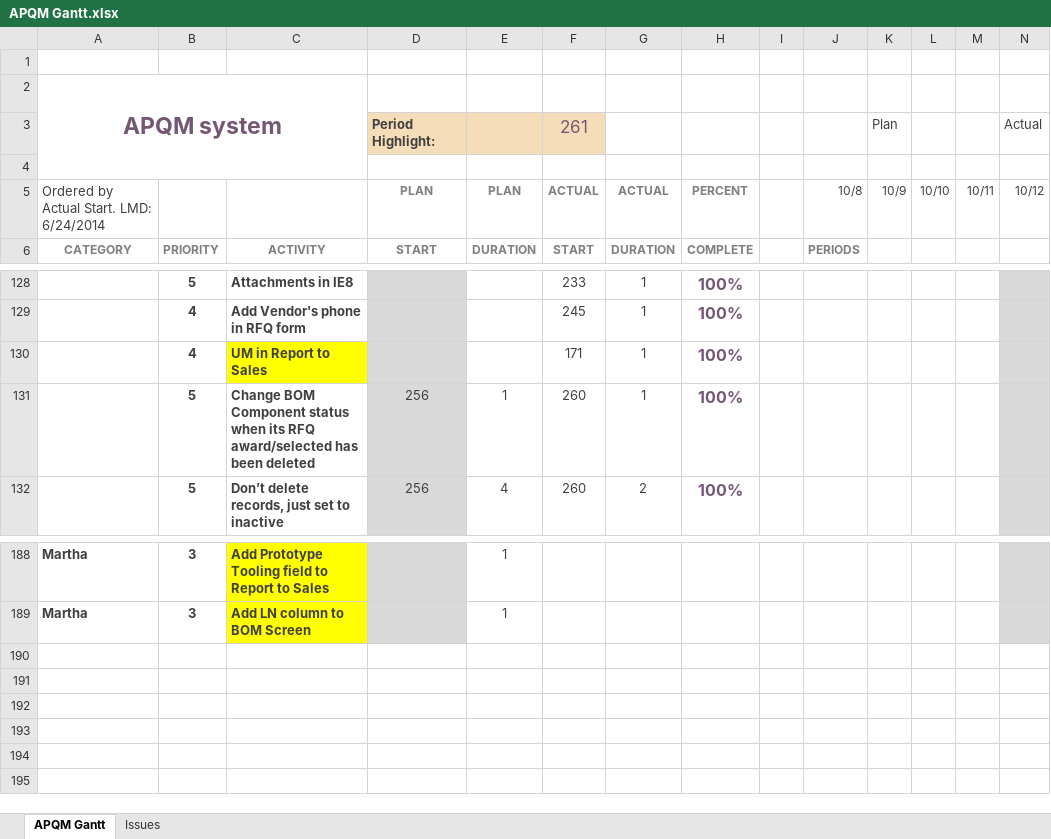
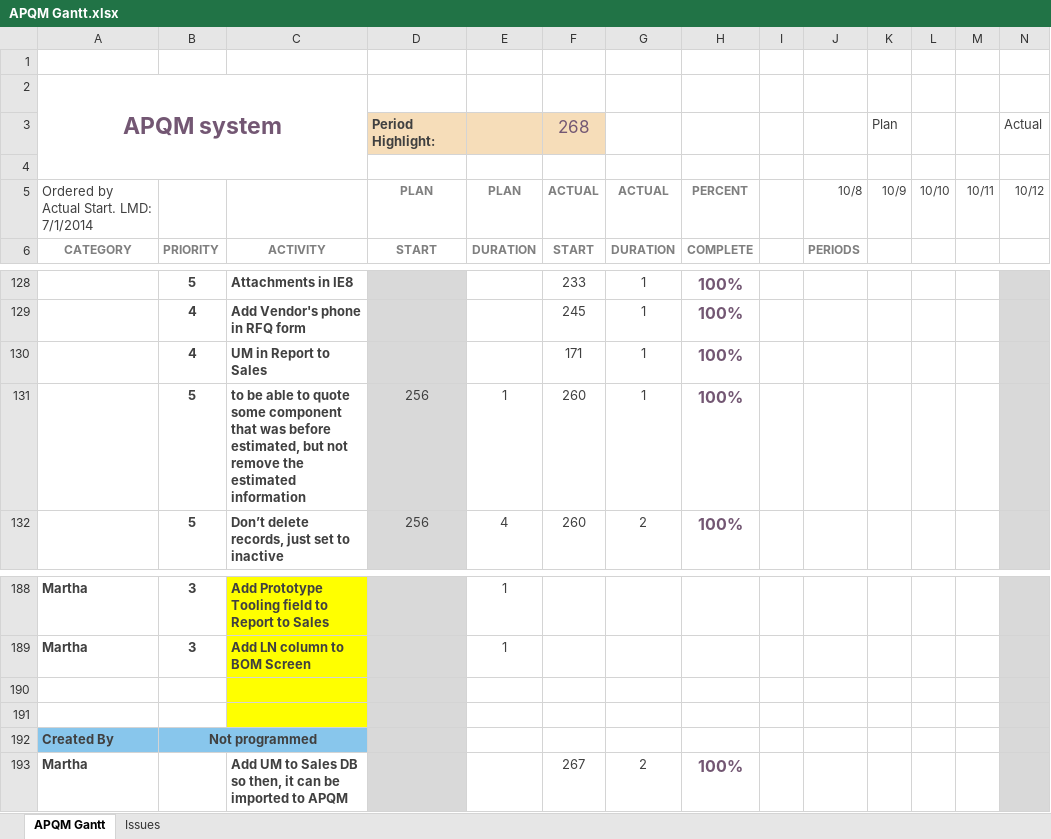
Before and after one commit to inspiraCode/APQM, an Excel workbook: APQM Gantt.xlsx, sheet APQM Gantt, drawn as a sheet; only a part is shown, gaps mark what is left out; values as stored, in another font and other column widths than the file's, no borders; charts and pictures and conditional formats not drawn; rows hold the shown columns only; the diff names each change by its address in the sheet, - before the commit and + after, or states it on an @@ line.

Commit message:
-Remove old Lead Time fields. -Include UM field to importation proess in SalesDB2APQM.exe. -Reports: All RFQs and RFQs selected/awarded using EAVStatus.

```diff
--- a/APQM Gantt.xlsx (sheet APQM Gantt)
+++ b/APQM Gantt.xlsx (sheet APQM Gantt)
-F3: 261
+F3: 268
-A5: Ordered by Actual Start. LMD: 6/24/2014
+A5: Ordered by Actual Start. LMD: 7/1/2014
-C130 fill: #FFFF00
+C130 fill: none
-C131: Change BOM Component status when its RFQ award/selected has been deleted
+C131: to be able to quote some component that was before estimated, but not remove the estimated information
+row 190: (empty)
+row 191: (empty)
+row 192: Created By | Not programmed
+row 193: Martha |  | Add UM to Sales DB so then, it can be imported to APQM |  |  | 267 | 2 | 100%
```
Also changed, not shown: sheet Issues, 34 other files.
